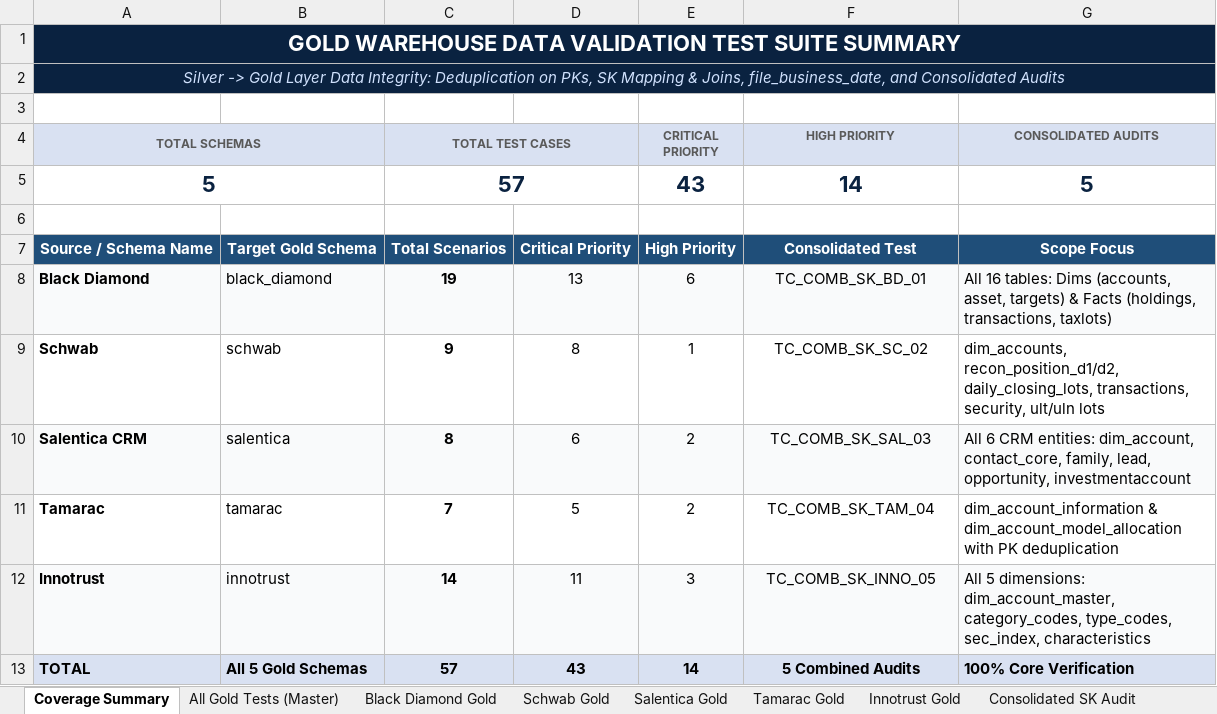
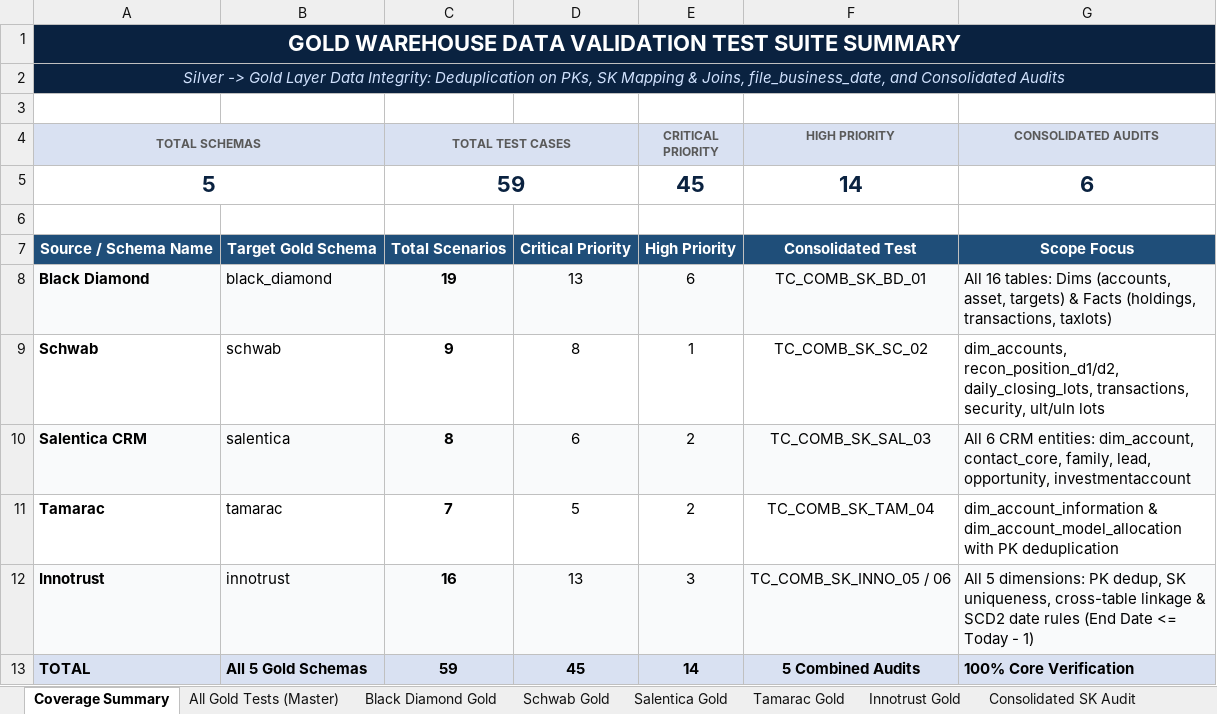
Before and after one commit to Vivek-Hexaview/Data_validation_automation_Script, an Excel workbook: Gold_Data_Validation_Test_Cases.xlsx, sheet Coverage Summary, drawn as a sheet; values as stored, in another font and other column widths than the file's, no borders; the diff names each change by its address in the sheet, - before the commit and + after, or states it on an @@ line.

Commit message:
Add Innotrust SCD2 effective date validation test cases and consolidated audit

```diff
--- a/Gold_Data_Validation_Test_Cases.xlsx (sheet Coverage Summary)
+++ b/Gold_Data_Validation_Test_Cases.xlsx (sheet Coverage Summary)
-C5 (TOTAL TEST CASES): 57
+C5 (TOTAL TEST CASES): 59
-E5 (CRITICAL PRIORITY): 43
+E5 (CRITICAL PRIORITY): 45
-G5 (CONSOLIDATED AUDITS): 5
+G5 (CONSOLIDATED AUDITS): 6
-C12 (TOTAL TEST CASES): 14
+C12 (TOTAL TEST CASES): 16
-D12: 11
+D12: 13
-F12 (HIGH PRIORITY): TC_COMB_SK_INNO_05
+F12 (HIGH PRIORITY): TC_COMB_SK_INNO_05 / 06
-G12 (CONSOLIDATED AUDITS): …5 dimensions: dim_account_master, category_codes, type_codes, sec_index, characteristics
+G12 (CONSOLIDATED AUDITS): …5 dimensions: PK dedup, SK uniqueness, cross-table linkage & SCD2 date rules (End Date <= Today - 1)
-C13 (TOTAL TEST CASES): 57
+C13 (TOTAL TEST CASES): 59
-D13: 43
+D13: 45
```
Also changed, not shown: sheet All Gold Tests (Master), sheet Innotrust Gold, sheet Consolidated SK Audit, 1 other file.
